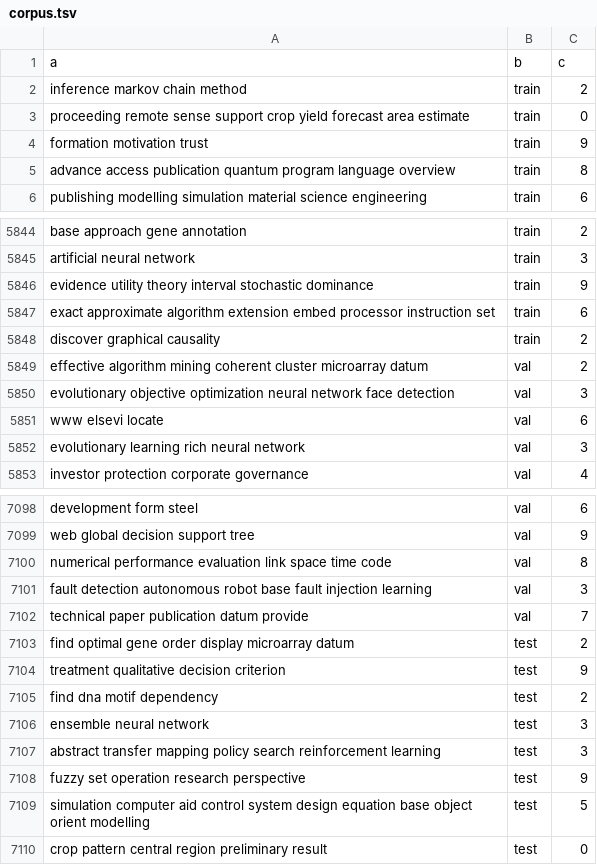
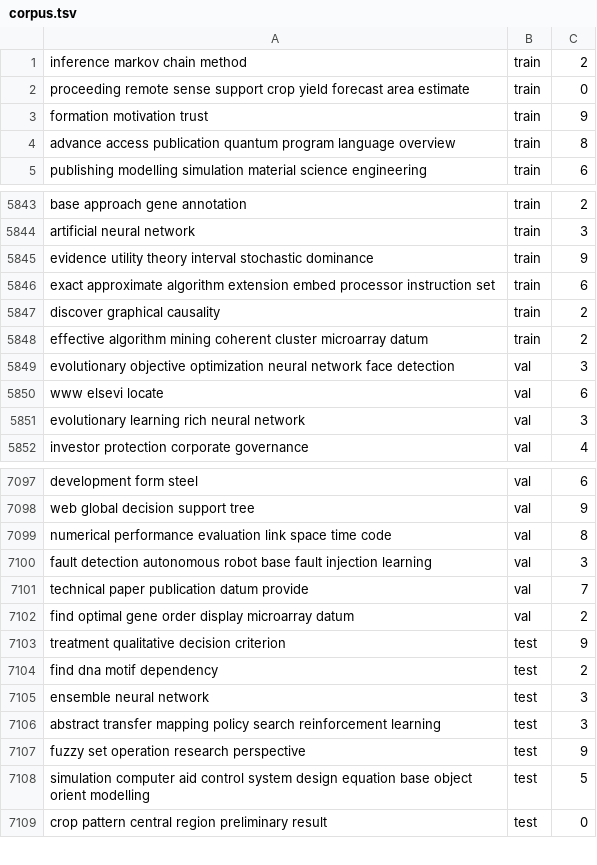
Before and after one commit to MIND-Lab/OCTIS, a TSV file: preprocessed_datasets/M10/corpus.tsv, drawn as a sheet; only a part is shown, gaps mark what is left out.

```diff
--- a/preprocessed_datasets/M10/corpus.tsv
+++ b/preprocessed_datasets/M10/corpus.tsv
@@ -1,2 +1 @@
-a	b	c
 inference markov chain method	train	2
@@ -5848,3 +5847,3 @@ exact approximate algorithm extension embed processor instruction set	train	6
 discover graphical causality	train	2
-effective algorithm mining coherent cluster microarray datum	val	2
+effective algorithm mining coherent cluster microarray datum	train	2
 evolutionary objective optimization neural network face detection	val	3
@@ -7102,3 +7101,3 @@ fault detection autonomous robot base fault injection learning	val	3
 technical paper publication datum provide	val	7
-find optimal gene order display microarray datum	test	2
+find optimal gene order display microarray datum	val	2
 treatment qualitative decision criterion	test	9
```
Also changed, not shown: 2 other files.
